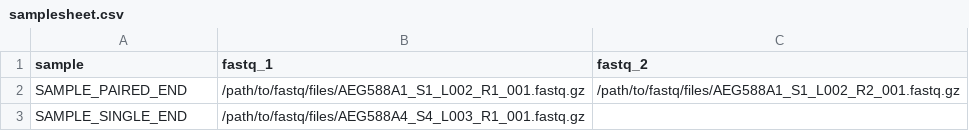
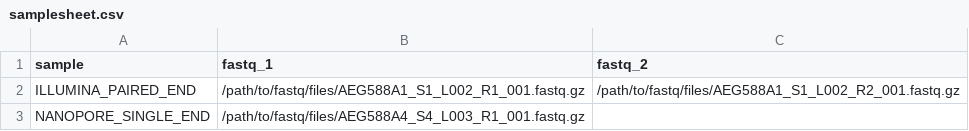
Before and after one commit to phac-nml/measeq, a CSV file: assets/samplesheet.csv, drawn as a sheet.

```diff
--- a/assets/samplesheet.csv
+++ b/assets/samplesheet.csv
@@ -1,3 +1,3 @@
 sample,fastq_1,fastq_2
-SAMPLE_PAIRED_END,/path/to/fastq/files/AEG588A1_S1_L002_R1_001.fastq.gz,/path/to/fastq/files/AEG588A1_S1_L002_R2_001.fastq.gz
-SAMPLE_SINGLE_END,/path/to/fastq/files/AEG588A4_S4_L003_R1_001.fastq.gz,
+ILLUMINA_PAIRED_END,/path/to/fastq/files/AEG588A1_S1_L002_R1_001.fastq.gz,/path/to/fastq/files/AEG588A1_S1_L002_R2_001.fastq.gz
+NANOPORE_SINGLE_END,/path/to/fastq/files/AEG588A4_S4_L003_R1_001.fastq.gz,
```
Also changed, not shown: 3 other files.
